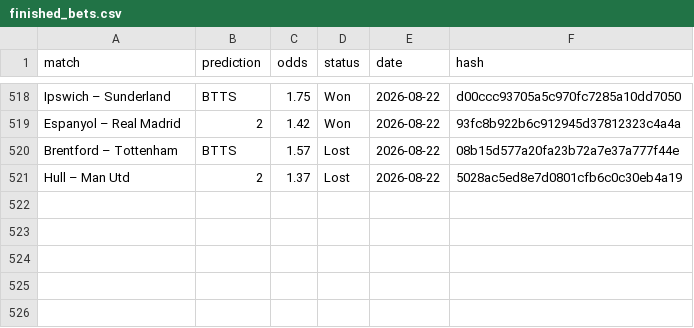
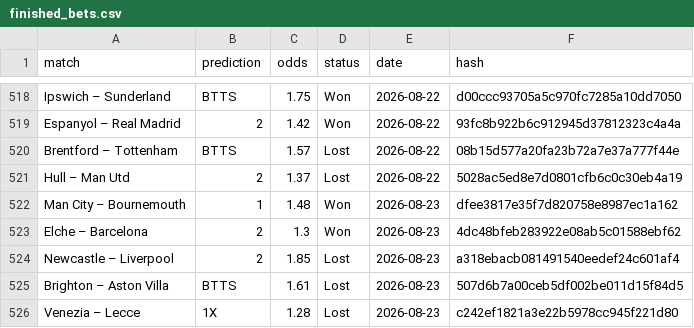
Before and after one commit to dchumari/bet-history, a CSV file: data/finished_bets.csv, drawn as a sheet; only a part is shown, gaps mark what is left out.

```diff
--- a/data/finished_bets.csv
+++ b/data/finished_bets.csv
@@ -521 +521,6 @@ Brentford – Tottenham,BTTS,1.57,Lost,2026-08-22,08b15d577a20fa23b72a7e37a777f4
 Hull – Man Utd,2,1.37,Lost,2026-08-22,5028ac5ed8e7d0801cfb6c0c30eb4a19
+Man City – Bournemouth,1,1.48,Won,2026-08-23,dfee3817e35f7d820758e8987ec1a162
+Elche – Barcelona,2,1.3,Won,2026-08-23,4dc48bfeb283922e08ab5c01588ebf62
+Newcastle – Liverpool,2,1.85,Lost,2026-08-23,a318ebacb081491540eedef24c601af4
+Brighton – Aston Villa,BTTS,1.61,Lost,2026-08-23,507d6b7a00ceb5df002be011d15f84d5
+Venezia – Lecce,1X,1.28,Lost,2026-08-23,c242ef1821a3e22b5978cc945f221d80
```
Also changed, not shown: 1 other file.
